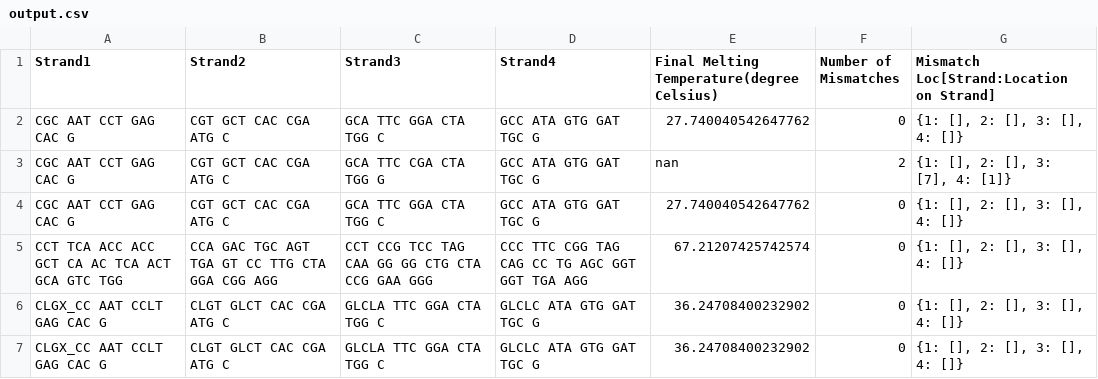
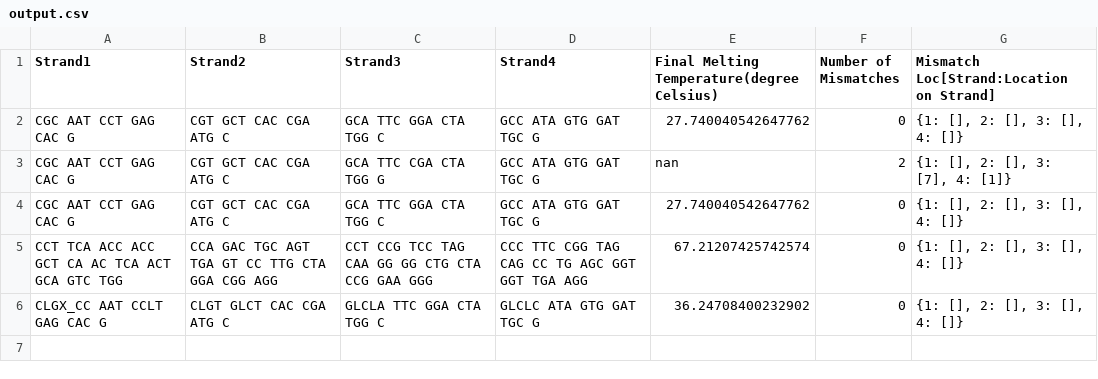
Before and after one commit to Calici/MELTING5.2.0_4Way, a CSV file: executable/output.csv, drawn as a sheet; the diff names each change by its address in the sheet, - before the commit and + after, or states it on an @@ line.

```diff
--- a/executable/output.csv
+++ b/executable/output.csv
-row 7: CLGX_CC AAT CCLT GAG CAC G | CLGT GLCT CAC CGA ATG C | GLCLA TTC GGA CTA TGG C | GLCLC ATA GTG GAT TGC G | 36.24708400232902 | 0 | {1: [], 2: [], 3: [], 4: []}
```
Also changed, not shown: 2 other files.
